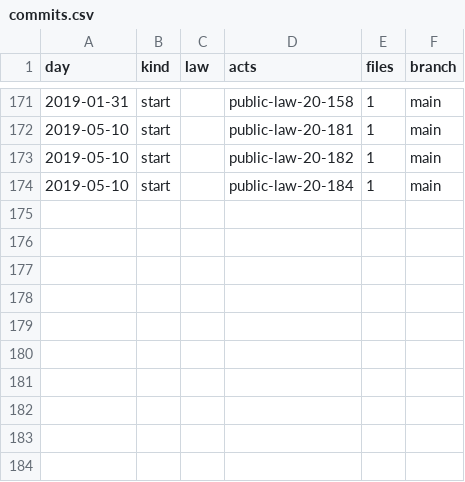
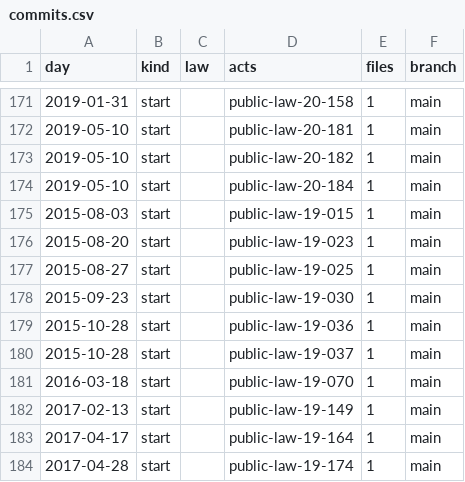
Before and after one commit to lexifina/micronesia-law, a CSV file: data/commits.csv, drawn as a sheet; only a part is shown, gaps mark what is left out.

Commit message:
Documentation, tables, tools and REPRODUCE.md
Appended 10 commits to 02a90c35a64f; corpus sha256 52e5d0f2d832ec329ee4f5e6c916c7f7012b0f87679272e8eeeba5237b6d5b9f, data retrieved 2026-11-03.

```diff
--- a/data/commits.csv
+++ b/data/commits.csv
@@ -174 +174,11 @@ day,kind,law,acts,files,branch
 2019-05-10,start,,public-law-20-184,1,main
+2015-08-03,start,,public-law-19-015,1,main
+2015-08-20,start,,public-law-19-023,1,main
+2015-08-27,start,,public-law-19-025,1,main
+2015-09-23,start,,public-law-19-030,1,main
+2015-10-28,start,,public-law-19-036,1,main
+2015-10-28,start,,public-law-19-037,1,main
+2016-03-18,start,,public-law-19-070,1,main
+2017-02-13,start,,public-law-19-149,1,main
+2017-04-17,start,,public-law-19-164,1,main
+2017-04-28,start,,public-law-19-174,1,main
```
Also changed, not shown: 15 other files.
